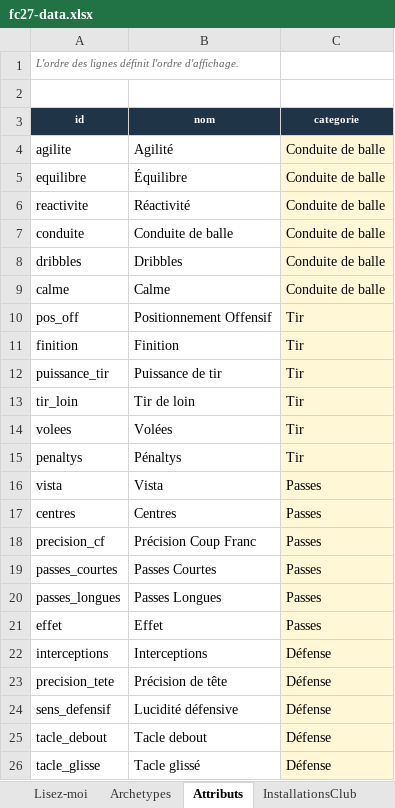
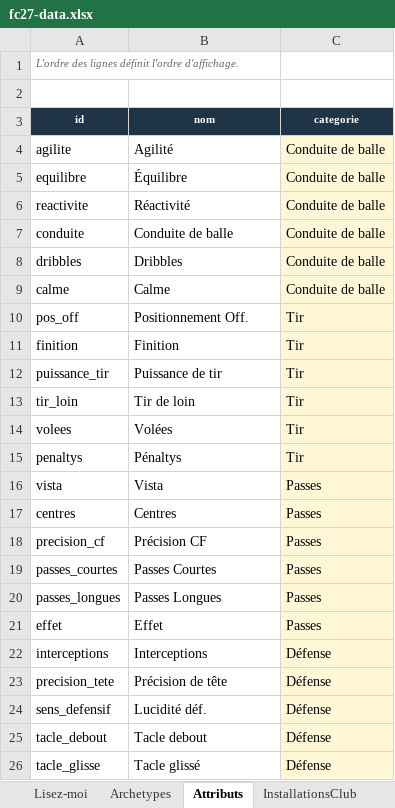
Before and after one commit to Akunesquik/builderproclubs, an Excel workbook: data/fc27-data.xlsx, sheet Attributs, drawn as a sheet; only a part is shown; values as stored, in another font and other column widths than the file's, no borders; the diff names each change by its address in the sheet, - before the commit and + after, or states it on an @@ line.

```diff
--- a/data/fc27-data.xlsx (sheet Attributs)
+++ b/data/fc27-data.xlsx (sheet Attributs)
-B10 (nom): Positionnement Offensif
+B10 (nom): Positionnement Off.
-B18 (nom): Précision Coup Franc
+B18 (nom): Précision CF
-B24 (nom): Lucidité défensive
+B24 (nom): Lucidité déf.
```
Also changed, not shown: 2 other files.
